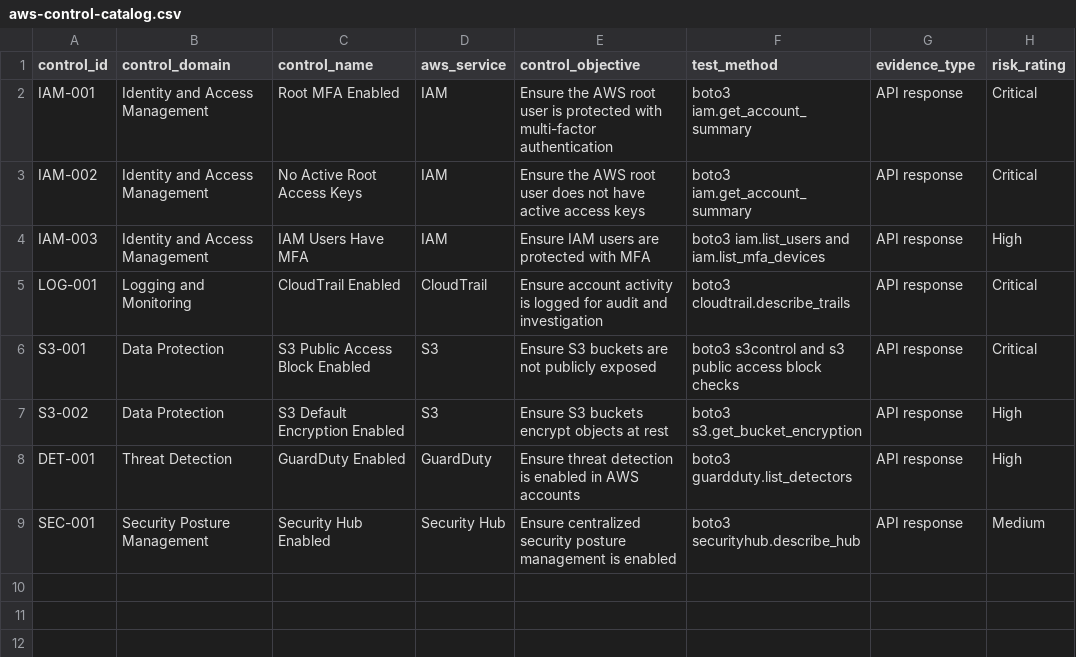
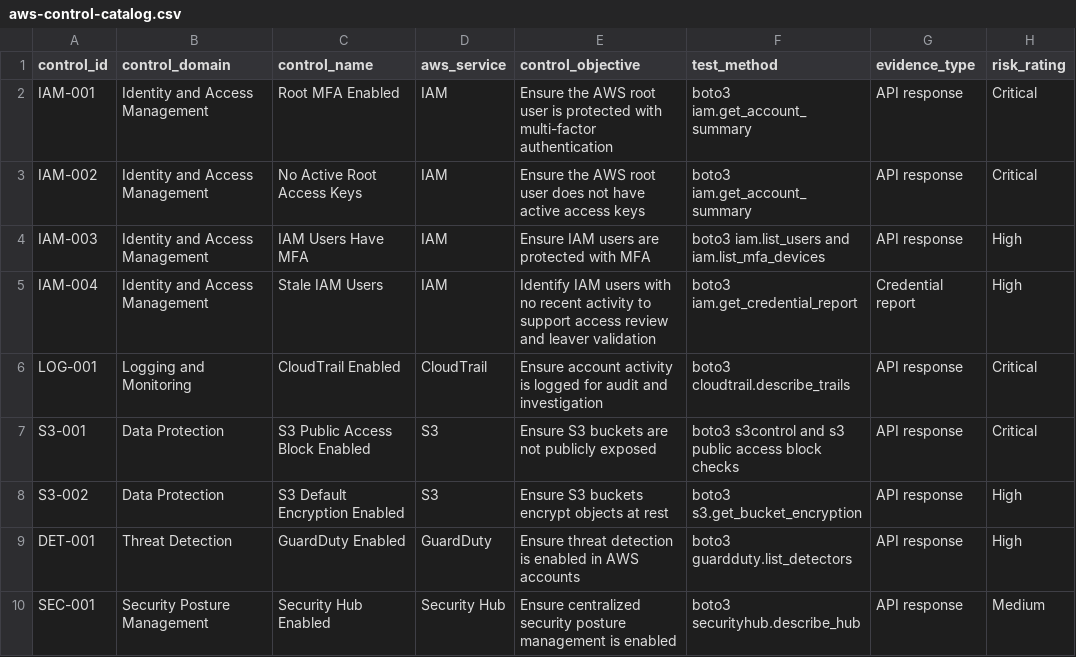
Before and after one commit to uzobola/aws-grc-engineering-project, a CSV file: control-catalog/aws-control-catalog.csv, drawn as a sheet; the diff names each change by its address in the sheet, - before the commit and + after, or states it on an @@ line.

Commit message:
Add IAM governance stale user control

```diff
--- a/control-catalog/aws-control-catalog.csv
+++ b/control-catalog/aws-control-catalog.csv
+row 5: IAM-004 | Identity and Access Management | Stale IAM Users | IAM | Identify IAM users with no recent activity to support access review and leaver validation | boto3 iam.get_credential_report | Credential report | High
```
Also changed, not shown: control-catalog/framework-mapping.csv, 6 other files.
